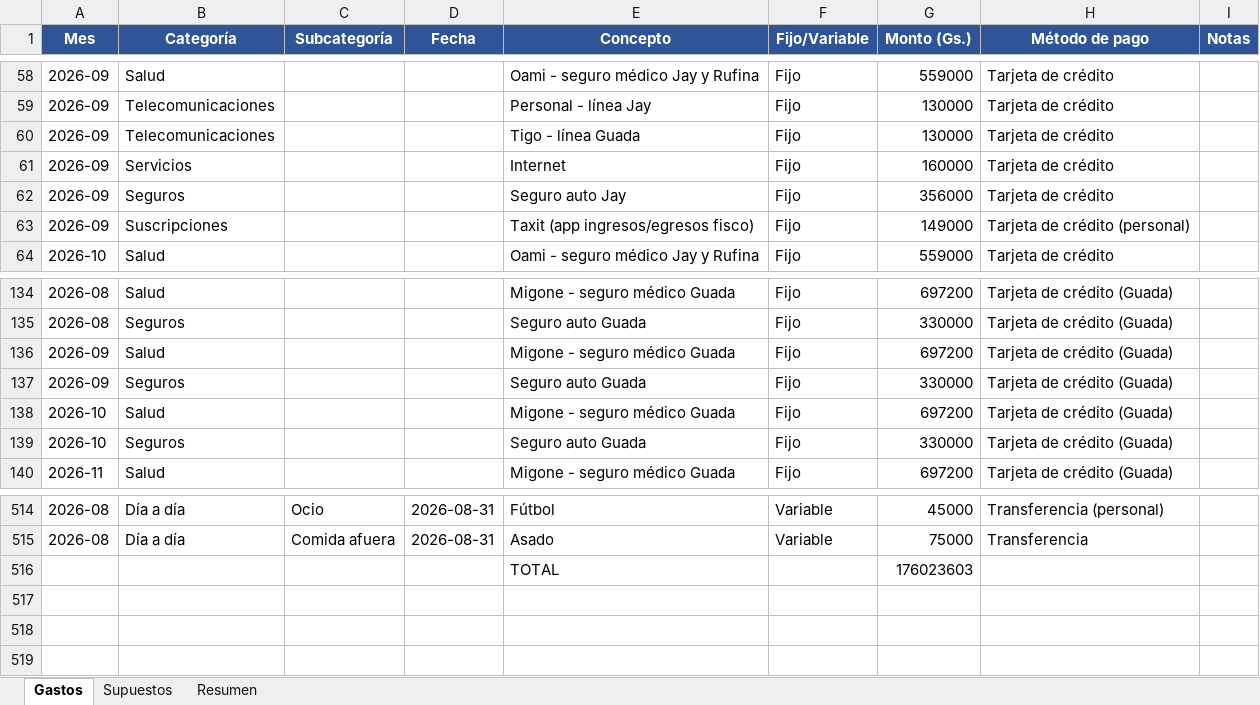
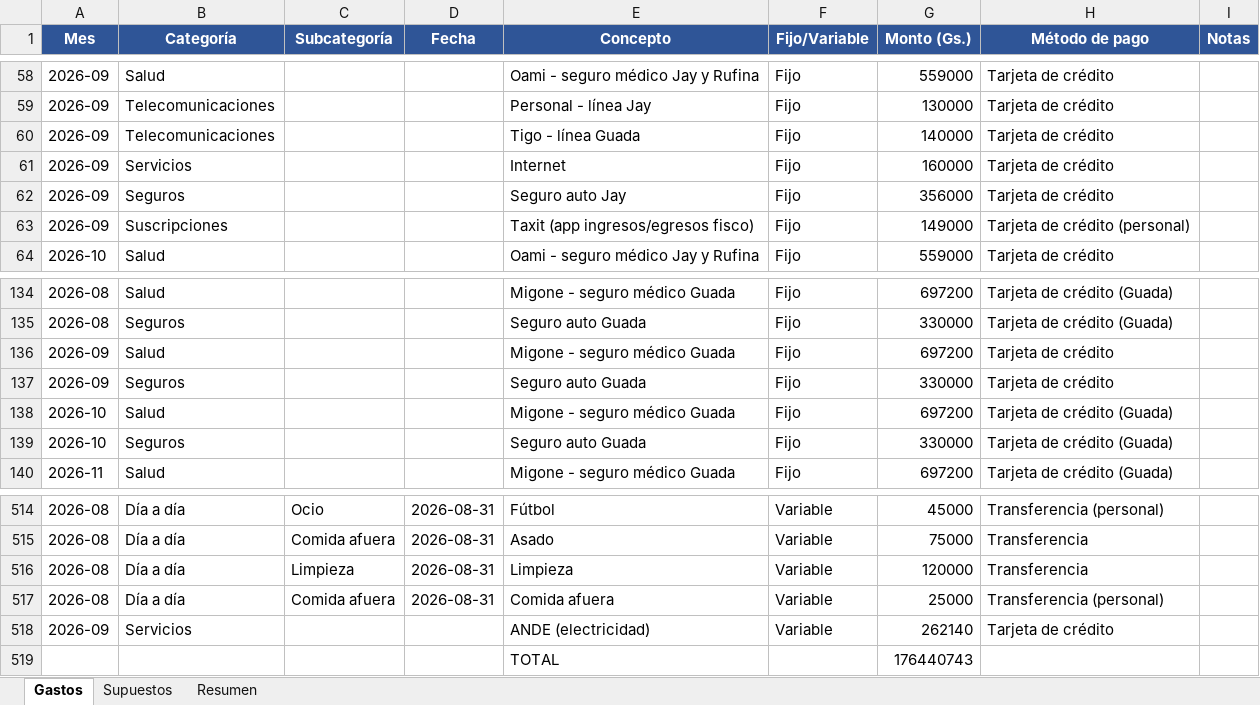
Before and after one commit to joaquinisolutions-sys/caletita, an Excel workbook: Gastos_Mensuales.xlsx, sheet Gastos, drawn as a sheet; only a part is shown, gaps mark what is left out; values as stored, in another font and other column widths than the file's, no borders; removed rows and columns are numbered as before the commit, all else as after; the diff names each change by its address in the sheet, - before the commit and + after, or states it on an @@ line.

```diff
--- a/Gastos_Mensuales.xlsx (sheet Gastos)
+++ b/Gastos_Mensuales.xlsx (sheet Gastos)
-G60 (Monto (Gs.)): 130000
+G60 (Monto (Gs.)): 140000
-H136:H137 (Método de pago): Tarjeta de crédito (Guada)
+H136:H137 (Método de pago): Tarjeta de crédito
-row 516:  |  |  |  | TOTAL |  | 176023603
+row 516: 2026-08 | Día a día | Limpieza | 2026-08-31 | Limpieza | Variable | 120000 | Transferencia
+row 517: 2026-08 | Día a día | Comida afuera | 2026-08-31 | Comida afuera | Variable | 25000 | Transferencia (personal)
+row 518: 2026-09 | Servicios |  |  | ANDE (electricidad) | Variable | 262140 | Tarjeta de crédito
+row 519:  |  |  |  | TOTAL |  | 176440743
```
Also changed, not shown: sheet Resumen, formulas that keep their value, 2 other files.
